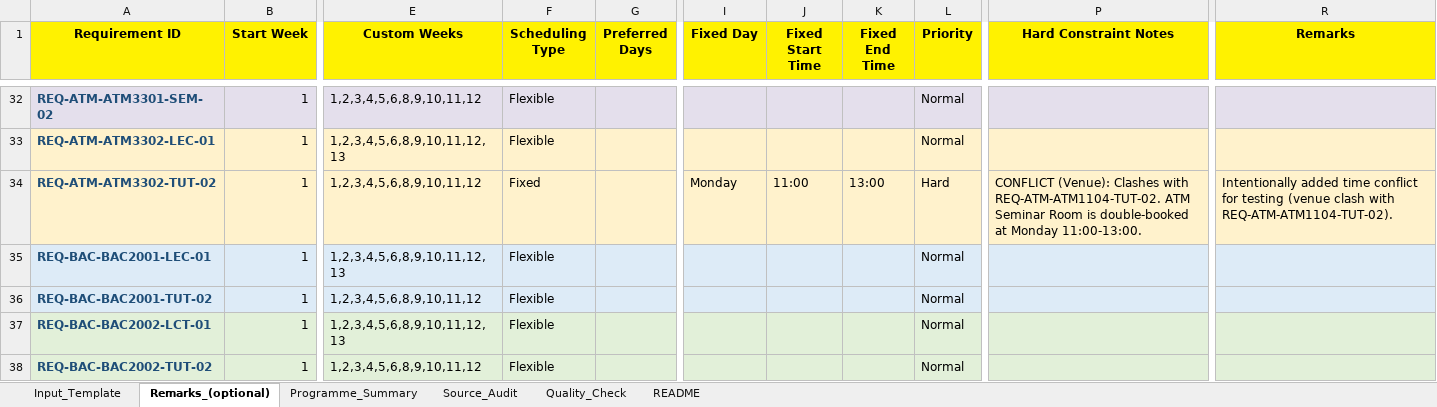
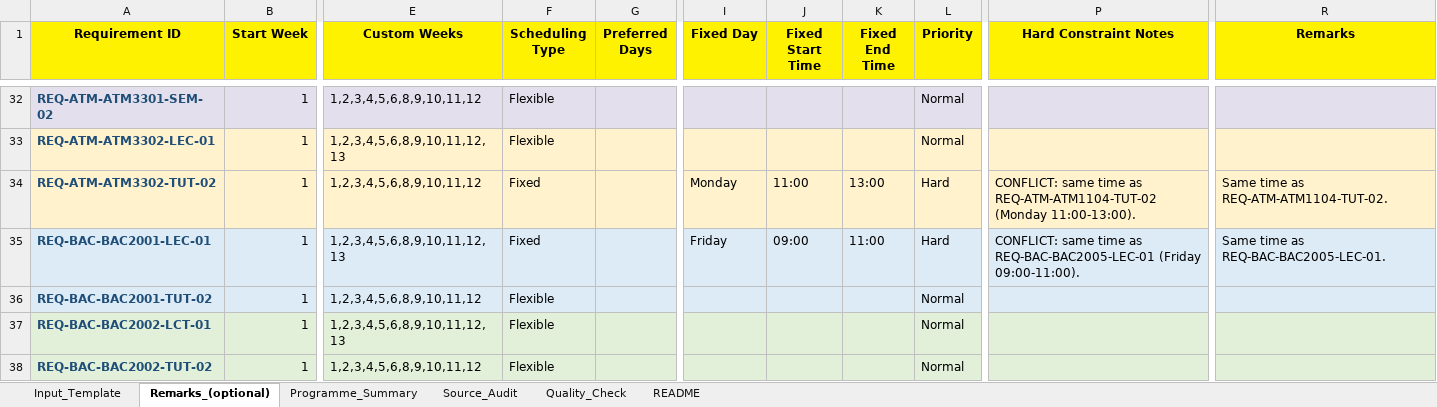
Before and after one commit to Roy-SIT-edu/ITP, an Excel workbook: ITP Programming App 2/Data/Excel Test Files/realistic_with_conflicts.xlsx, sheet Remarks_(optional), drawn as a sheet; only a part is shown, gaps mark what is left out; values as stored, in another font and other column widths than the file's, no borders; the diff covers the shown part only; the diff names each change by its address in the sheet, - before the commit and + after, or states it on an @@ line.

Commit message:
fixed time and room dropdown, added selected slot when clicking the modules on the conflict section, added new test files

```diff
--- a/ITP Programming App 2/Data/Excel Test Files/realistic_with_conflicts.xlsx (sheet Remarks_(optional))
+++ b/ITP Programming App 2/Data/Excel Test Files/realistic_with_conflicts.xlsx (sheet Remarks_(optional))
-P34 (Hard Constraint Notes): CONFLICT (Venue): Clashes with REQ-ATM-ATM1104-TUT-02. ATM Seminar Room is double-booked at Monday 11:00-13:00.
+P34 (Hard Constraint Notes): CONFLICT: same time as REQ-ATM-ATM1104-TUT-02 (Monday 11:00-13:00).
-R34 (Remarks): Intentionally added time conflict for testing (venue clash with REQ-ATM-ATM1104-TUT-02).
+R34 (Remarks): Same time as REQ-ATM-ATM1104-TUT-02.
-F35 (Scheduling Type): Flexible
+F35 (Scheduling Type): Fixed
-I35 (Fixed Day): (empty)
+I35 (Fixed Day): Friday
-J35 (Fixed Start Time): (empty)
+J35 (Fixed Start Time): 09:00
-K35 (Fixed End Time): (empty)
+K35 (Fixed End Time): 11:00
-L35 (Priority): Normal
+L35 (Priority): Hard
-P35 (Hard Constraint Notes): (empty)
+P35 (Hard Constraint Notes): CONFLICT: same time as REQ-BAC-BAC2005-LEC-01 (Friday 09:00-11:00).
-R35 (Remarks): (empty)
+R35 (Remarks): Same time as REQ-BAC-BAC2005-LEC-01.
```
Also changed, not shown: 41 edited cells elsewhere in this sheet, 6 other files.
